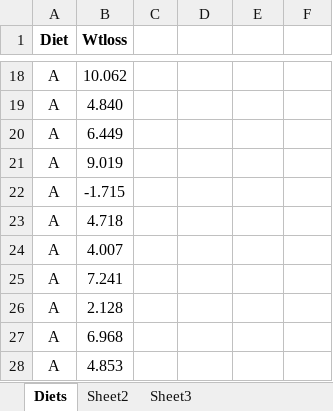
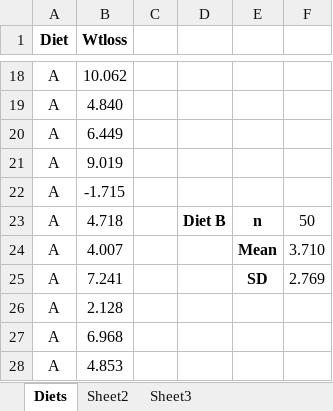
Before and after one commit to HelenHelene/eportfolio, an Excel workbook: RMPP/RMPP_Unit07_Exa7.1B.xlsx, sheet Diets, drawn as a sheet; only a part is shown, gaps mark what is left out; values as stored, in another font and other column widths than the file's, no borders; charts and pictures not drawn; the diff covers the shown part only; the diff names each change by its address in the sheet, - before the commit and + after, or states it on an @@ line.

```diff
--- a/RMPP/RMPP_Unit07_Exa7.1B.xlsx (sheet Diets)
+++ b/RMPP/RMPP_Unit07_Exa7.1B.xlsx (sheet Diets)
-D23: (empty)
+D23: Diet B
-E23: (empty)
+E23: n
-F23: (empty)
+F23: 50
-E24: (empty)
+E24: Mean
-F24: (empty)
+F24: 3.710
-E25: (empty)
+E25: SD
-F25: (empty)
+F25: 2.769
```
Also changed, not shown: 5 edited cells and merged cells elsewhere in this sheet, charts or pictures, 1 other file.
